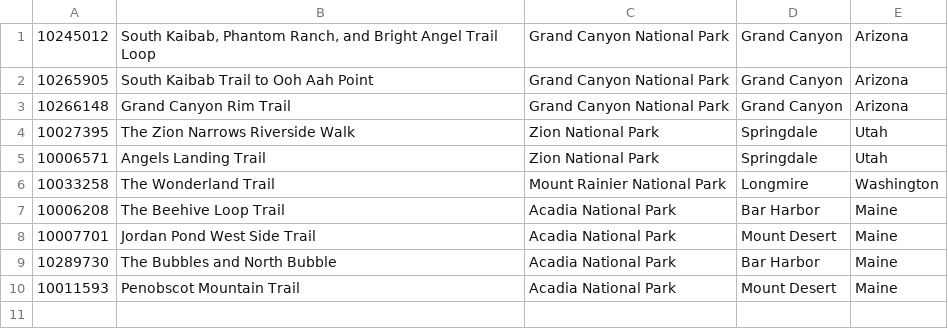
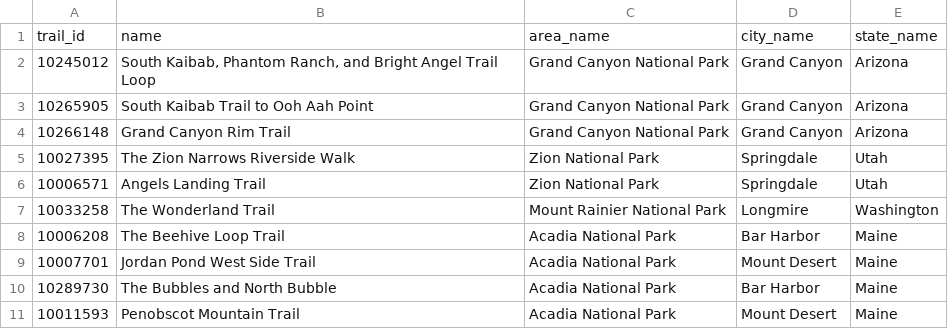
Before and after one commit to Akshaj-N/AllTrails-Ranking-System, a CSV file: dontuse_Survey_hikes.csv (was Survery_hikes.csv), drawn as a sheet; the diff names each change by its address in the sheet, - before the commit and + after, or states it on an @@ line.

```diff
--- a/Survery_hikes.csv
+++ b/dontuse_Survey_hikes.csv
+row 1: trail_id | name | area_name | city_name | state_name
```
Also changed, not shown: 31 other files.
